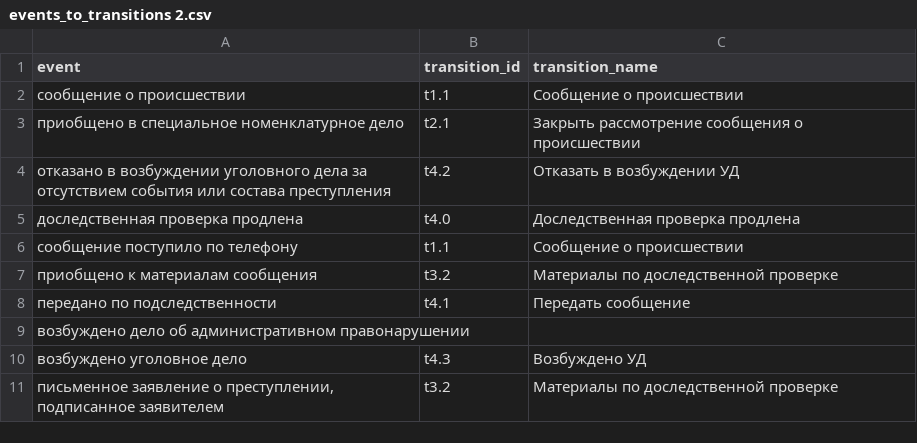
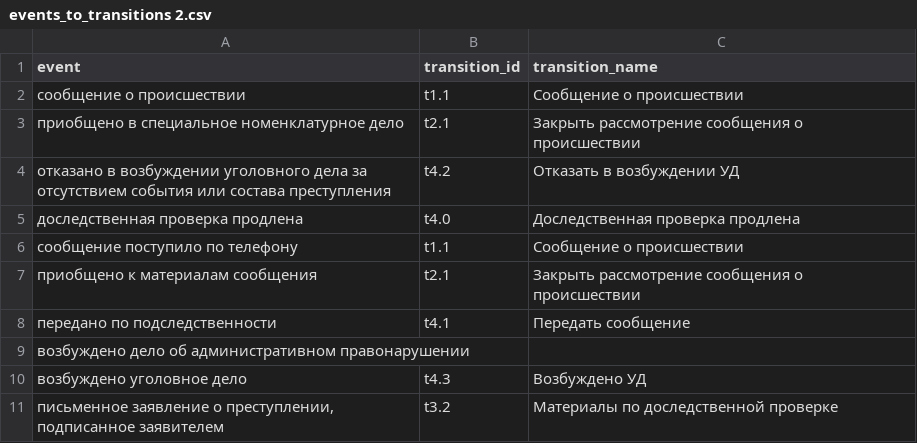
Before and after one commit to Al-Dani/anomalies_detection, a CSV file: events_to_transitions 2.csv, drawn as a sheet; only a part is shown.

```diff
--- a/events_to_transitions 2.csv
+++ b/events_to_transitions 2.csv
@@ -6,3 +6,3 @@
 сообщение поступило по телефону;t1.1;Сообщение о происшествии
-приобщено к материалам сообщения;t3.2;Материалы по доследственной проверке
+приобщено к материалам сообщения;t2.1;Закрыть рассмотрение сообщения о происшествии
 передано по подследственности;t4.1;Передать сообщение
```
Also changed, not shown: result2.csv, 1 other file.
